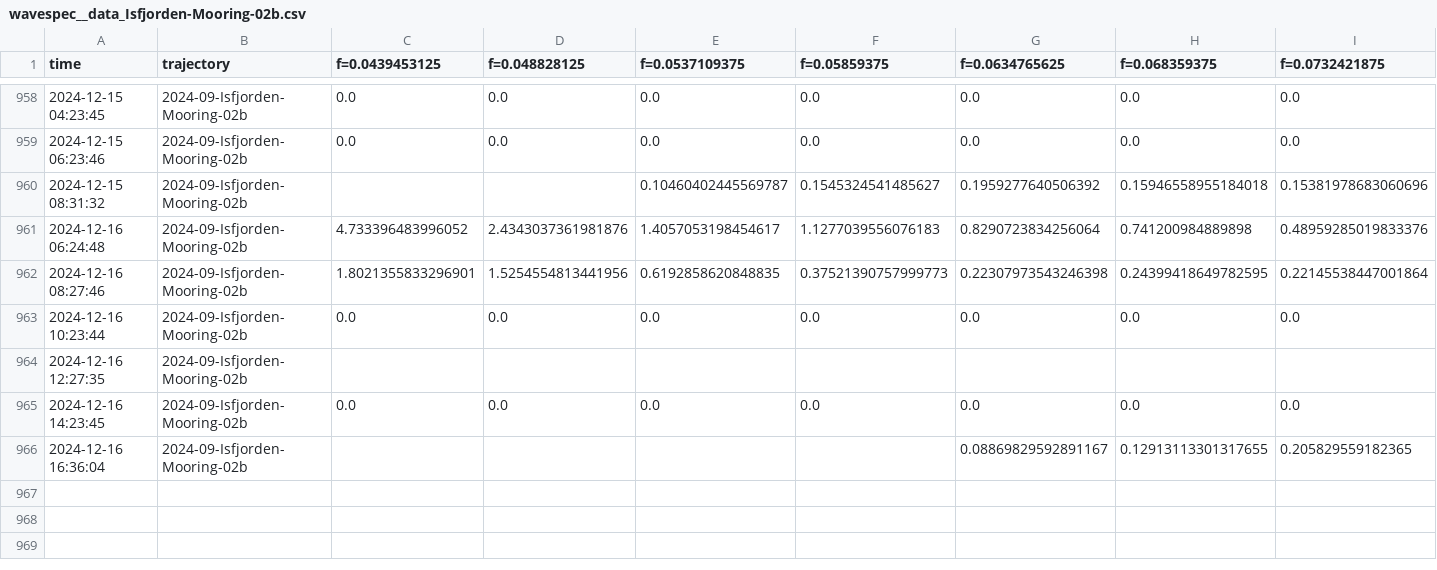
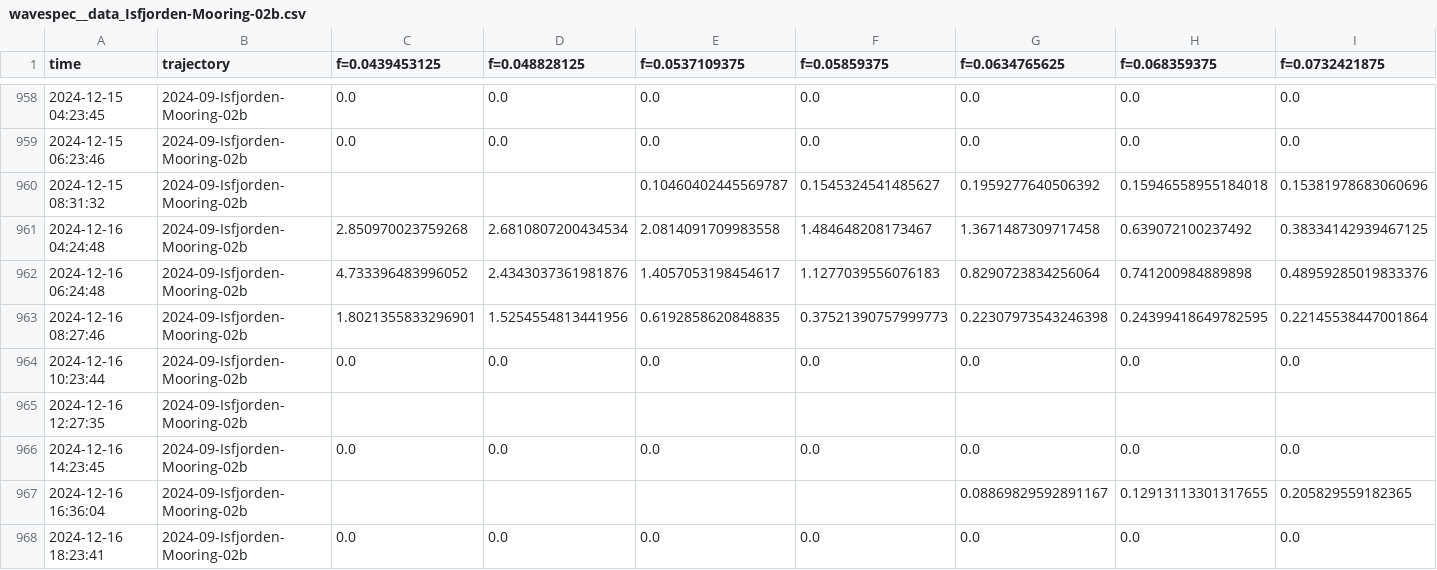
Before and after one commit to jerabaul29/2024_data_Isfjorden_02b, a CSV file: wavespec__data_Isfjorden-Mooring-02b.csv, drawn as a sheet; only a part is shown, gaps mark what is left out; rows hold the shown columns only; the diff names each change by its address in the sheet, - before the commit and + after, or states it on an @@ line.

Commit message:
Push data

```diff
--- a/wavespec__data_Isfjorden-Mooring-02b.csv
+++ b/wavespec__data_Isfjorden-Mooring-02b.csv
+row 961: 2024-12-16 04:24:48 | 2024-09-Isfjorden-Mooring-02b | 2.850970023759268 | 2.6810807200434534 | 2.0814091709983558 | 1.484648208173467 | 1.3671487309717458 | 0.639072100237492 | 0.38334142939467125
+row 968: 2024-12-16 18:23:41 | 2024-09-Isfjorden-Mooring-02b | 0.0 | 0.0 | 0.0 | 0.0 | 0.0 | 0.0 | 0.0
```
Also changed, not shown: wavestat_data_Isfjorden-Mooring-02b.csv.
